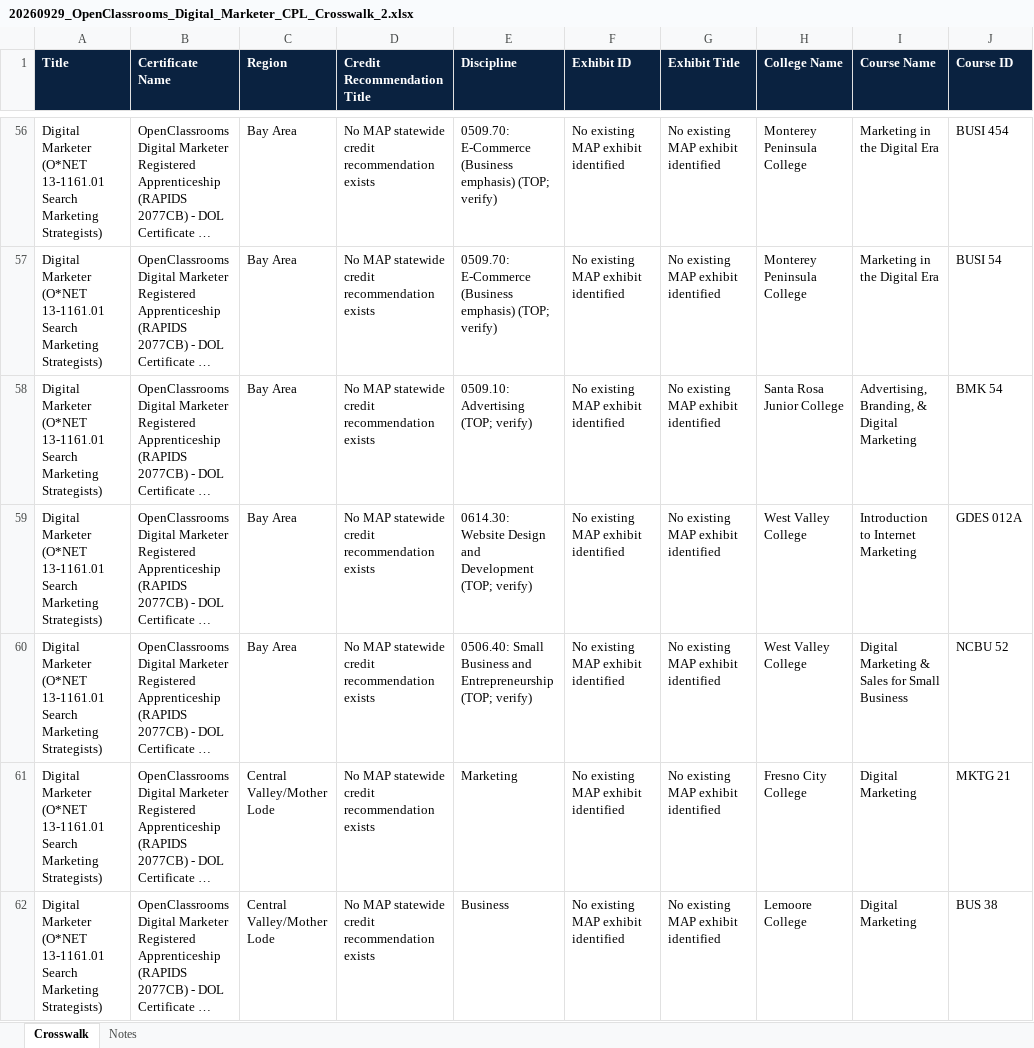
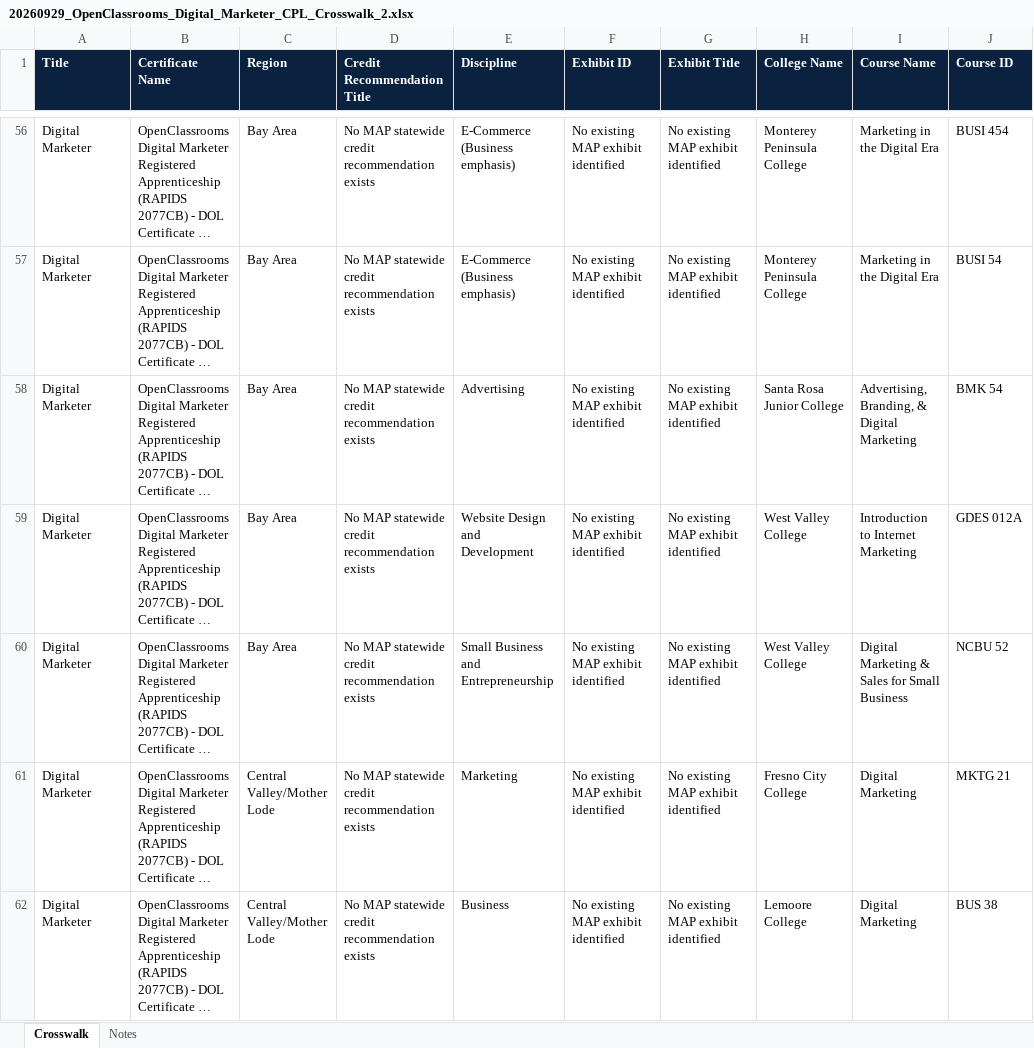
Before and after one commit to CPL-Initiative/cpl-project-tracker, an Excel workbook: kb/openclassrooms_out/20260929_OpenClassrooms_Digital_Marketer_CPL_Crosswalk_2.xlsx, sheet Crosswalk, drawn as a sheet; only a part is shown, gaps mark what is left out; long unchanged cells end in …; values as stored, in another font and other column widths than the file's, no borders; the diff covers the shown part only; the diff names each change by its address in the sheet, - before the commit and + after, or states it on an @@ line.

```diff
--- a/kb/openclassrooms_out/20260929_OpenClassrooms_Digital_Marketer_CPL_Crosswalk_2.xlsx (sheet Crosswalk)
+++ b/kb/openclassrooms_out/20260929_OpenClassrooms_Digital_Marketer_CPL_Crosswalk_2.xlsx (sheet Crosswalk)
-A56:A62 (Title): Digital Marketer (O*NET 13-1161.01 Search Marketing Strategists)
+A56:A62 (Title): Digital Marketer
-E56:E57 (Discipline): 0509.70: E-Commerce (Business emphasis) (TOP; verify)
+E56:E57 (Discipline): E-Commerce (Business emphasis)
-E58 (Discipline): 0509.10: Advertising (TOP; verify)
+E58 (Discipline): Advertising
-E59 (Discipline): 0614.30: Website Design and Development (TOP; verify)
+E59 (Discipline): Website Design and Development
-E60 (Discipline): 0506.40: Small Business and Entrepreneurship (TOP; verify)
+E60 (Discipline): Small Business and Entrepreneurship
```
Also changed, not shown: 1016 edited cells elsewhere in this sheet, sheet Notes, 1 other file.
